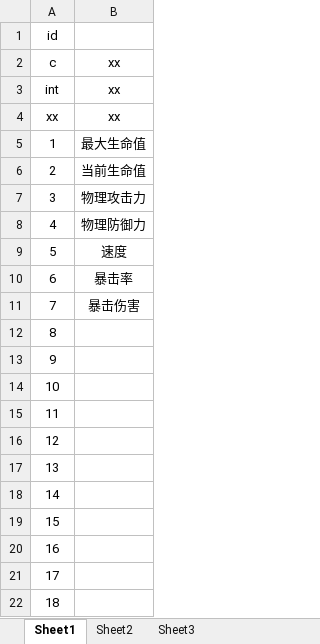
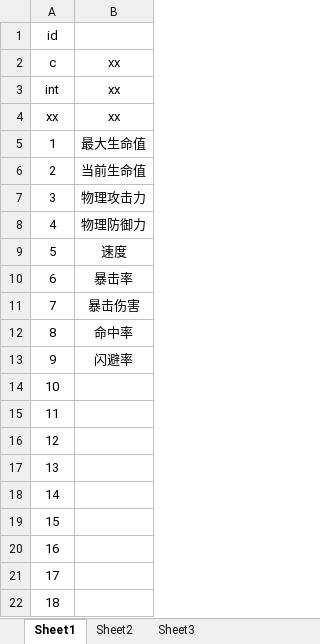
Before and after one commit to 2455466675/Project001, an Excel workbook: Config/Excel/property.xlsx, sheet Sheet1, drawn as a sheet; values as stored, in another font and other column widths than the file's, no borders; the diff names each change by its address in the sheet, - before the commit and + after, or states it on an @@ line.

```diff
--- a/Config/Excel/property.xlsx (sheet Sheet1)
+++ b/Config/Excel/property.xlsx (sheet Sheet1)
-B12: (empty)
+B12: 命中率
-B13: (empty)
+B13: 闪避率
```
Also changed, not shown: Config/Excel/skill/ability.xlsx, Config/Excel/skill/ability_segment.xlsx, 49 other files.
